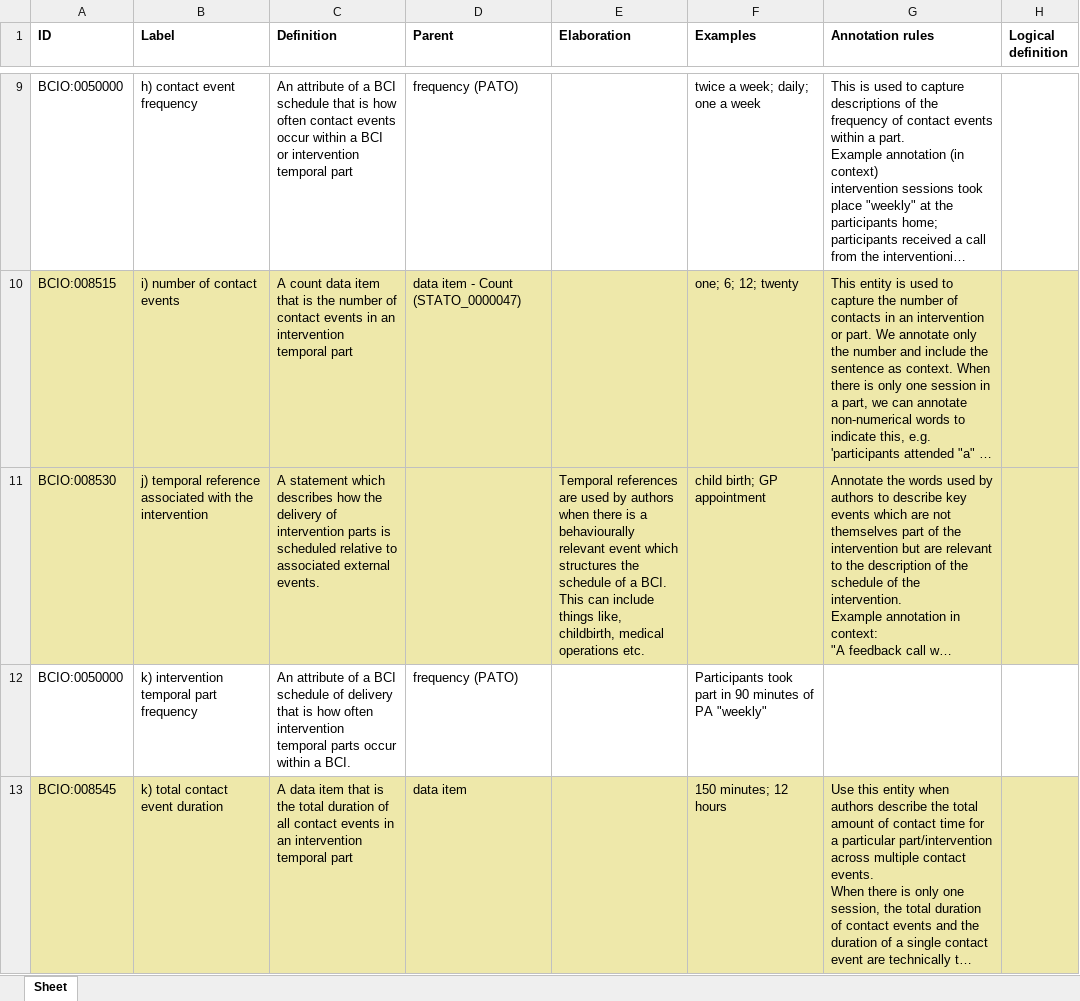
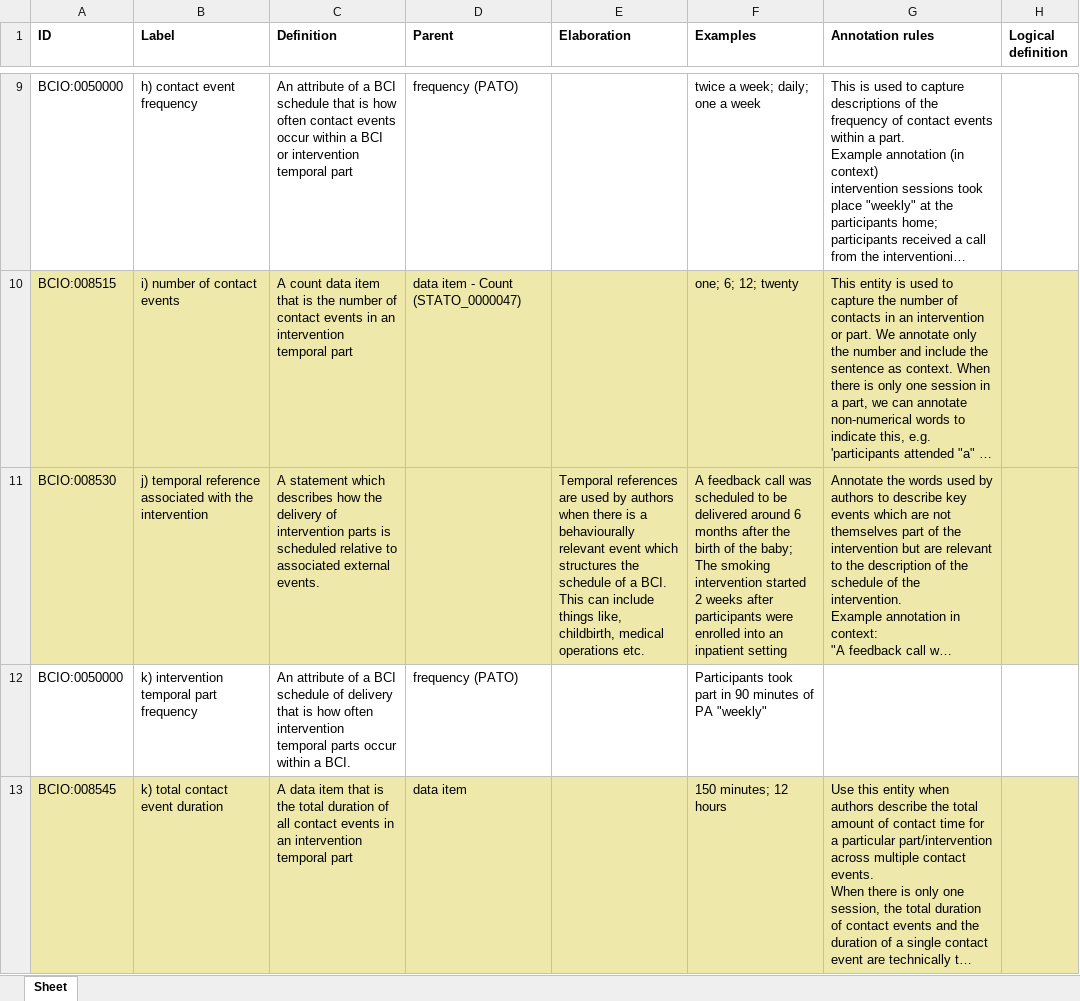
Before and after one commit to HumanBehaviourChangeProject/ontologies, an Excel workbook: Schedule/BCIO_Schedule.xlsx, sheet Sheet, drawn as a sheet; only a part is shown, gaps mark what is left out; long unchanged cells end in …; values as stored, in another font and other column widths than the file's, no borders; the diff names each change by its address in the sheet, - before the commit and + after, or states it on an @@ line.

Commit message:
Updating BCIO_Schedule.xlsx

```diff
--- a/Schedule/BCIO_Schedule.xlsx (sheet Sheet)
+++ b/Schedule/BCIO_Schedule.xlsx (sheet Sheet)
-F11 (Examples): child birth; GP appointment
+F11 (Examples): A feedback call was scheduled to be delivered around 6 months after the birth of the baby; The smoking intervention started 2 weeks after participants were enrolled into an inpatient setting
```
